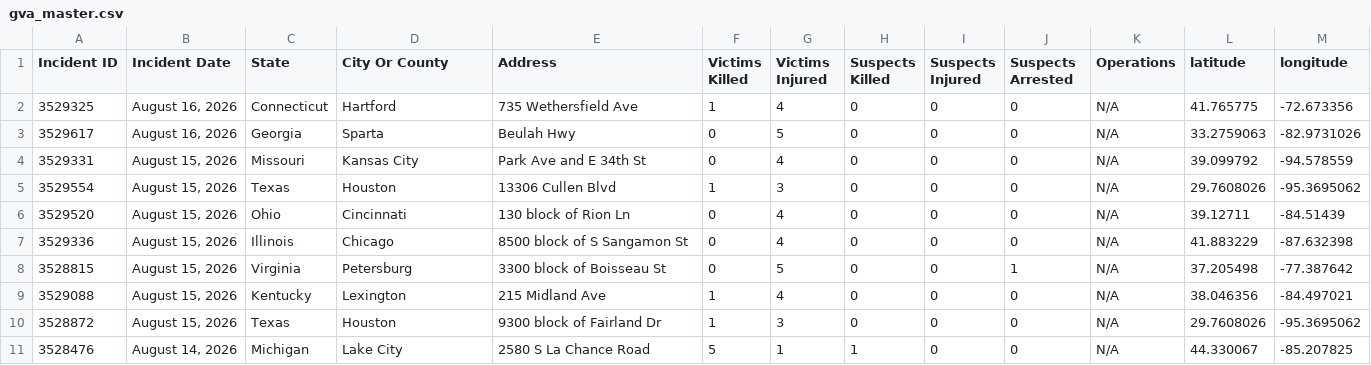
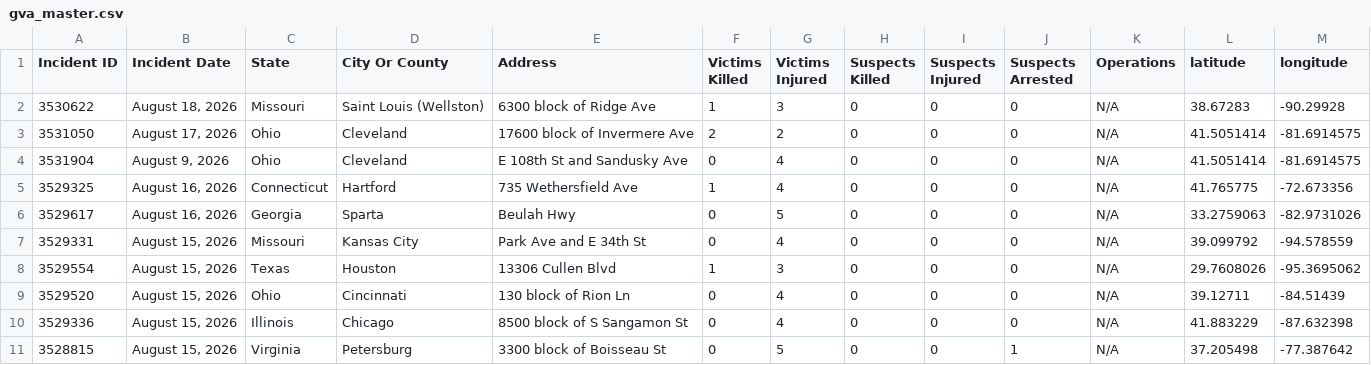
Before and after one commit to dxzys/Gun-Violence-Data, a CSV file: data/gva_master.csv, drawn as a sheet; only a part is shown; the shorter side is filled out with more unchanged rows.

```diff
--- a/data/gva_master.csv
+++ b/data/gva_master.csv
@@ -1,2 +1,5 @@
 Incident ID,Incident Date,State,City Or County,Address,Victims Killed,Victims Injured,Suspects Killed,Suspects Injured,Suspects Arrested,Operations,latitude,longitude
+3530622,"August 18, 2026",Missouri,Saint Louis (Wellston),6300 block of Ridge Ave,1,3,0,0,0,N/A,38.67283,-90.29928
+3531050,"August 17, 2026",Ohio,Cleveland,17600 block of Invermere Ave,2,2,0,0,0,N/A,41.5051414,-81.6914575
+3531904,"August 9, 2026",Ohio,Cleveland,E 108th St and Sandusky Ave,0,4,0,0,0,N/A,41.5051414,-81.6914575
 3529325,"August 16, 2026",Connecticut,Hartford,735 Wethersfield Ave,1,4,0,0,0,N/A,41.765775,-72.673356
```
